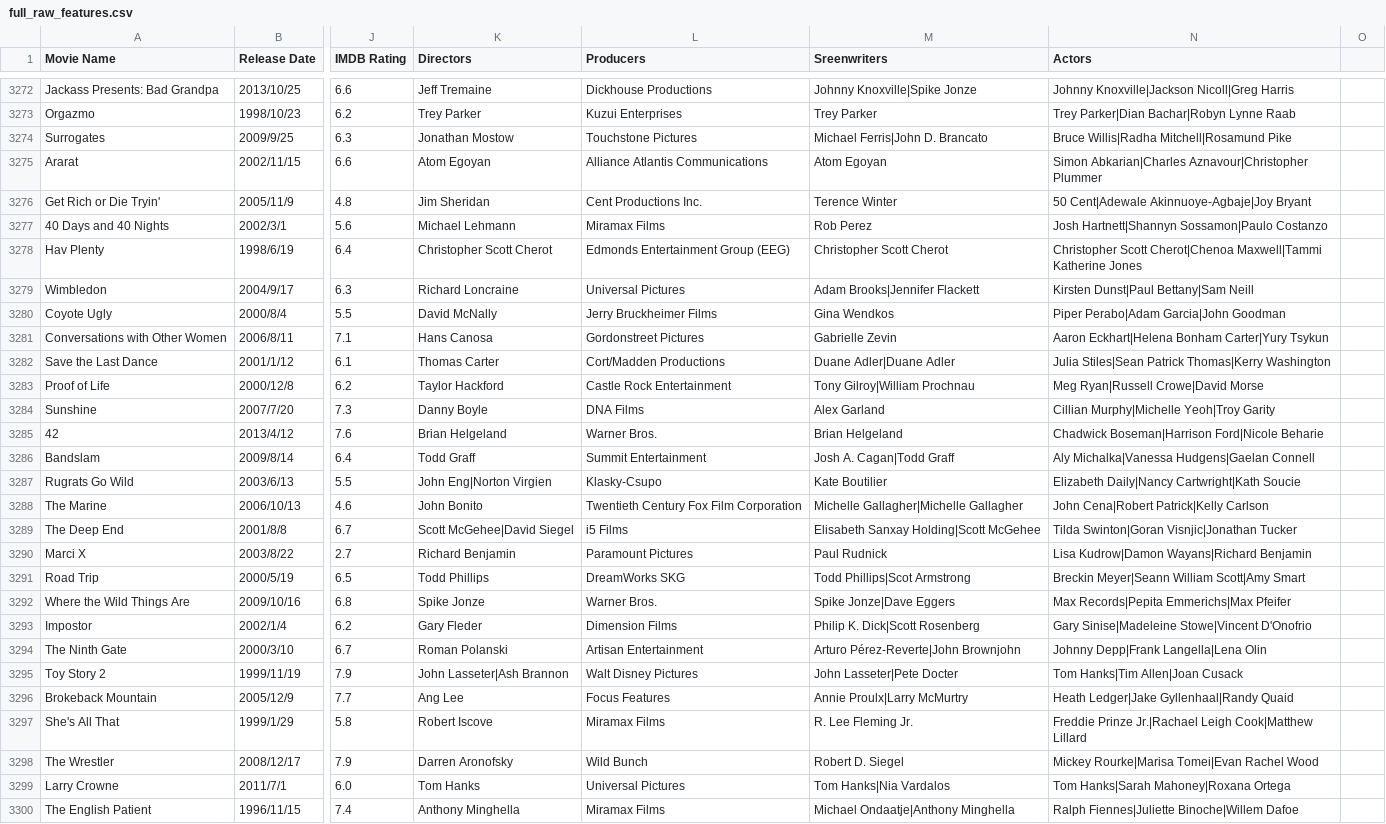
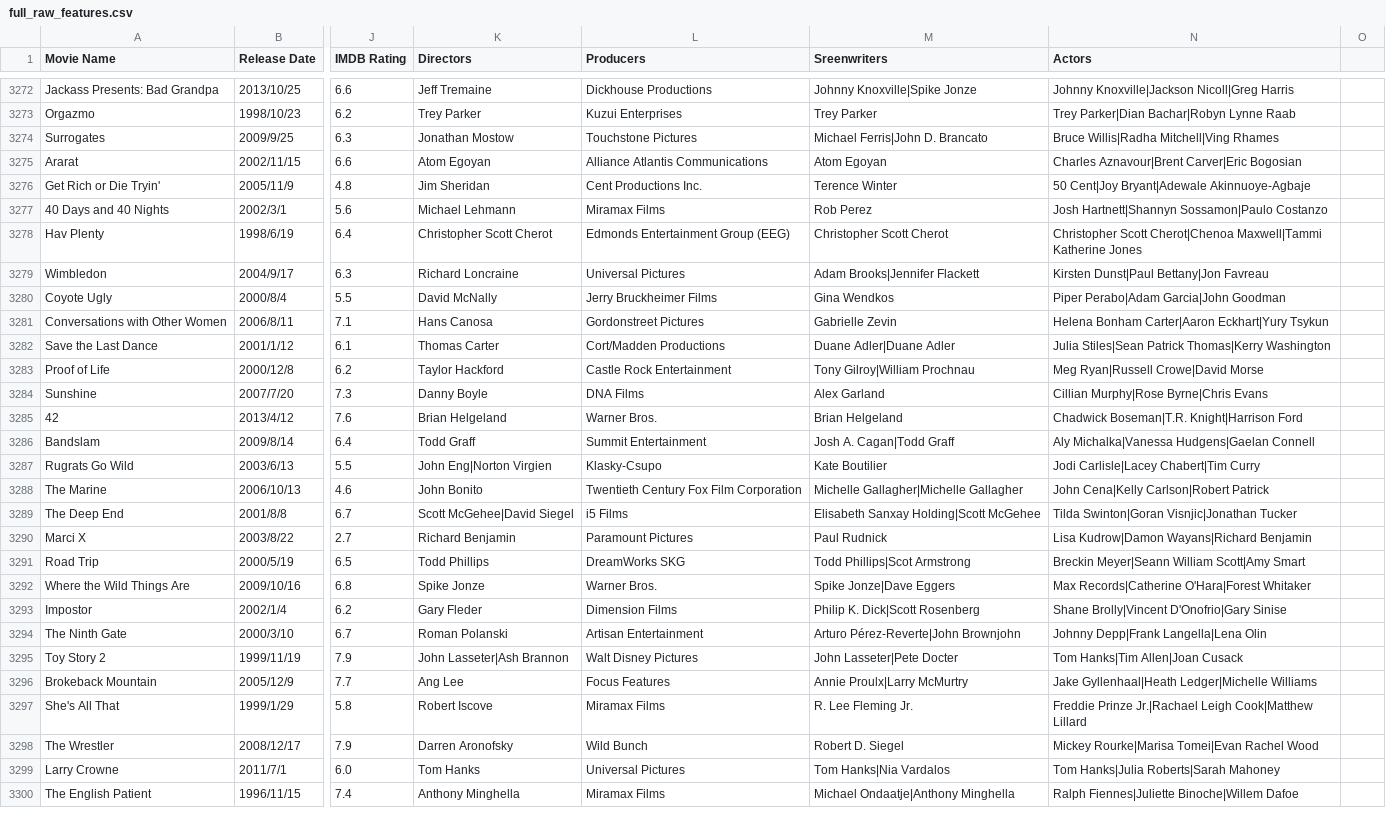
Before and after one commit to dridon/aml1, a CSV file: src/data/features/full_raw_features.csv, drawn as a sheet; only a part is shown, gaps mark what is left out; the diff covers the shown part only; the diff names each change by its address in the sheet, - before the commit and + after, or states it on an @@ line.

```diff
--- a/src/data/features/full_raw_features.csv
+++ b/src/data/features/full_raw_features.csv
-N3274 (Actors): Bruce Willis|Radha Mitchell|Rosamund Pike
+N3274 (Actors): Bruce Willis|Radha Mitchell|Ving Rhames
-N3275 (Actors): Simon Abkarian|Charles Aznavour|Christopher Plummer
+N3275 (Actors): Charles Aznavour|Brent Carver|Eric Bogosian
-N3276 (Actors): 50 Cent|Adewale Akinnuoye-Agbaje|Joy Bryant
+N3276 (Actors): 50 Cent|Joy Bryant|Adewale Akinnuoye-Agbaje
-N3279 (Actors): Kirsten Dunst|Paul Bettany|Sam Neill
+N3279 (Actors): Kirsten Dunst|Paul Bettany|Jon Favreau
-N3281 (Actors): Aaron Eckhart|Helena Bonham Carter|Yury Tsykun
+N3281 (Actors): Helena Bonham Carter|Aaron Eckhart|Yury Tsykun
-N3284 (Actors): Cillian Murphy|Michelle Yeoh|Troy Garity
+N3284 (Actors): Cillian Murphy|Rose Byrne|Chris Evans
-N3285 (Actors): Chadwick Boseman|Harrison Ford|Nicole Beharie
+N3285 (Actors): Chadwick Boseman|T.R. Knight|Harrison Ford
-N3287 (Actors): Elizabeth Daily|Nancy Cartwright|Kath Soucie
+N3287 (Actors): Jodi Carlisle|Lacey Chabert|Tim Curry
-N3288 (Actors): John Cena|Robert Patrick|Kelly Carlson
+N3288 (Actors): John Cena|Kelly Carlson|Robert Patrick
-N3292 (Actors): Max Records|Pepita Emmerichs|Max Pfeifer
+N3292 (Actors): Max Records|Catherine O'Hara|Forest Whitaker
-N3293 (Actors): Gary Sinise|Madeleine Stowe|Vincent D'Onofrio
+N3293 (Actors): Shane Brolly|Vincent D'Onofrio|Gary Sinise
-N3296 (Actors): Heath Ledger|Jake Gyllenhaal|Randy Quaid
+N3296 (Actors): Jake Gyllenhaal|Heath Ledger|Michelle Williams
-N3299 (Actors): Tom Hanks|Sarah Mahoney|Roxana Ortega
+N3299 (Actors): Tom Hanks|Julia Roberts|Sarah Mahoney
```
Also changed, not shown: 18 edited cells elsewhere in this file, src/data/people/actors.csv, 9 other files.
